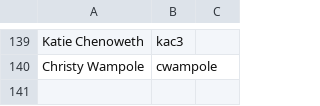
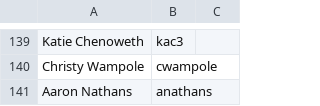
Before and after one commit to pulibrary/bibdata, a CSV file: additional_campus_access.csv, drawn as a sheet; only a part is shown, gaps mark what is left out.

Commit message:
12-4 exception request.

```diff
--- a/additional_campus_access.csv
+++ b/additional_campus_access.csv
@@ -140 +140,2 @@ Katie Chenoweth,kac3
 Christy Wampole,cwampole
+Aaron Nathans, anathans
```
